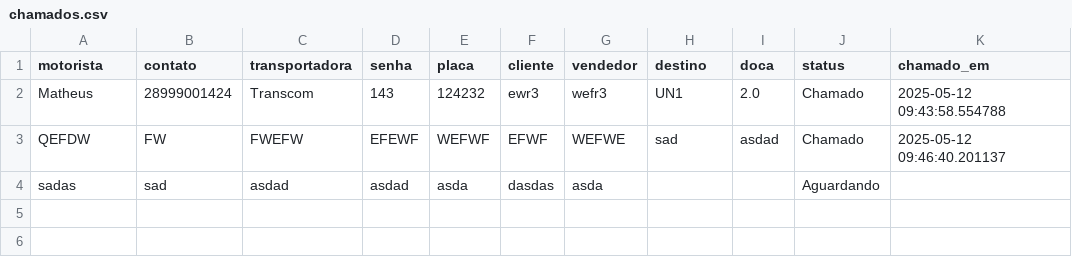
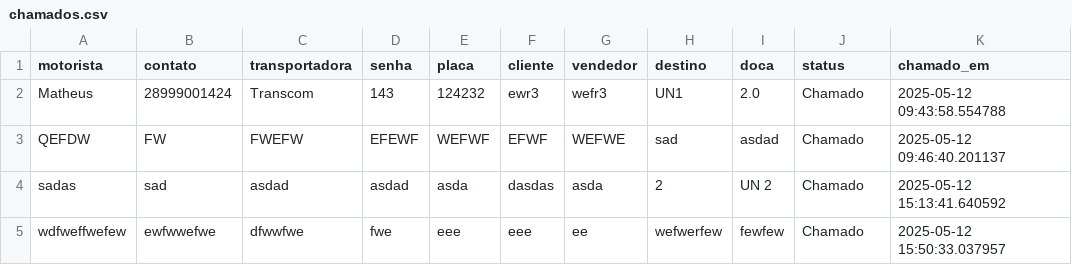
Before and after one commit to Cortezini/Chamador, a CSV file: chamados.csv, drawn as a sheet.

```diff
--- a/chamados.csv
+++ b/chamados.csv
@@ -3,2 +3,3 @@ Matheus,28999001424,Transcom,143,124232,ewr3,wefr3,UN1,2.0,Chamado,2025-05-12 09
 QEFDW,FW,FWEFW,EFEWF,WEFWF,EFWF,WEFWE,sad,asdad,Chamado,2025-05-12 09:46:40.201137
-sadas,sad,asdad,asdad,asda,dasdas,asda,,,Aguardando,
+sadas,sad,asdad,asdad,asda,dasdas,asda,2,UN 2,Chamado,2025-05-12 15:13:41.640592
+wdfweffwefew,ewfwwefwe,dfwwfwe,fwe,eee,eee,ee,wefwerfew,fewfew,Chamado,2025-05-12 15:50:33.037957
```
Also changed, not shown: 3 other files.
